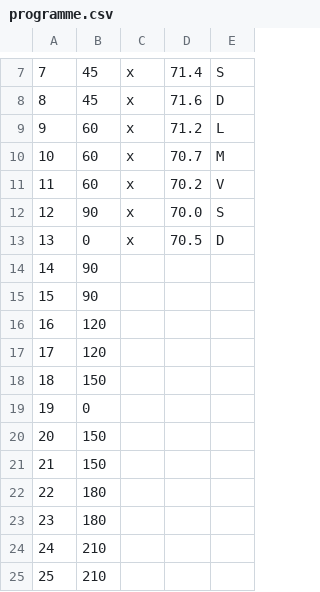
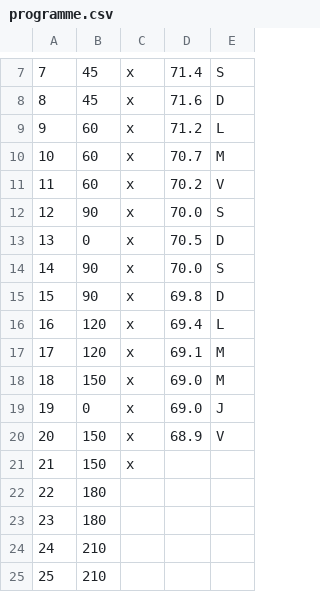
Before and after one commit to e-coucou/web_draft, a CSV file: public/dev/28d Challenge/data/programme.csv, drawn as a sheet; only a part is shown, gaps mark what is left out; the diff names each change by its address in the sheet, - before the commit and + after, or states it on an @@ line.

```diff
--- a/public/dev/28d Challenge/data/programme.csv
+++ b/public/dev/28d Challenge/data/programme.csv
-C14:C21: (empty)
+C14:C21: x
-D14: (empty)
+D14: 70.0
-E14: (empty)
+E14: S
-D15: (empty)
+D15: 69.8
-E15: (empty)
+E15: D
-D16: (empty)
+D16: 69.4
-E16: (empty)
+E16: L
-D17: (empty)
+D17: 69.1
-E17:E18: (empty)
+E17:E18: M
-D18:D19: (empty)
+D18:D19: 69.0
-E19: (empty)
+E19: J
-D20: (empty)
+D20: 68.9
-E20: (empty)
+E20: V
```
Also changed, not shown: 9 other files.
